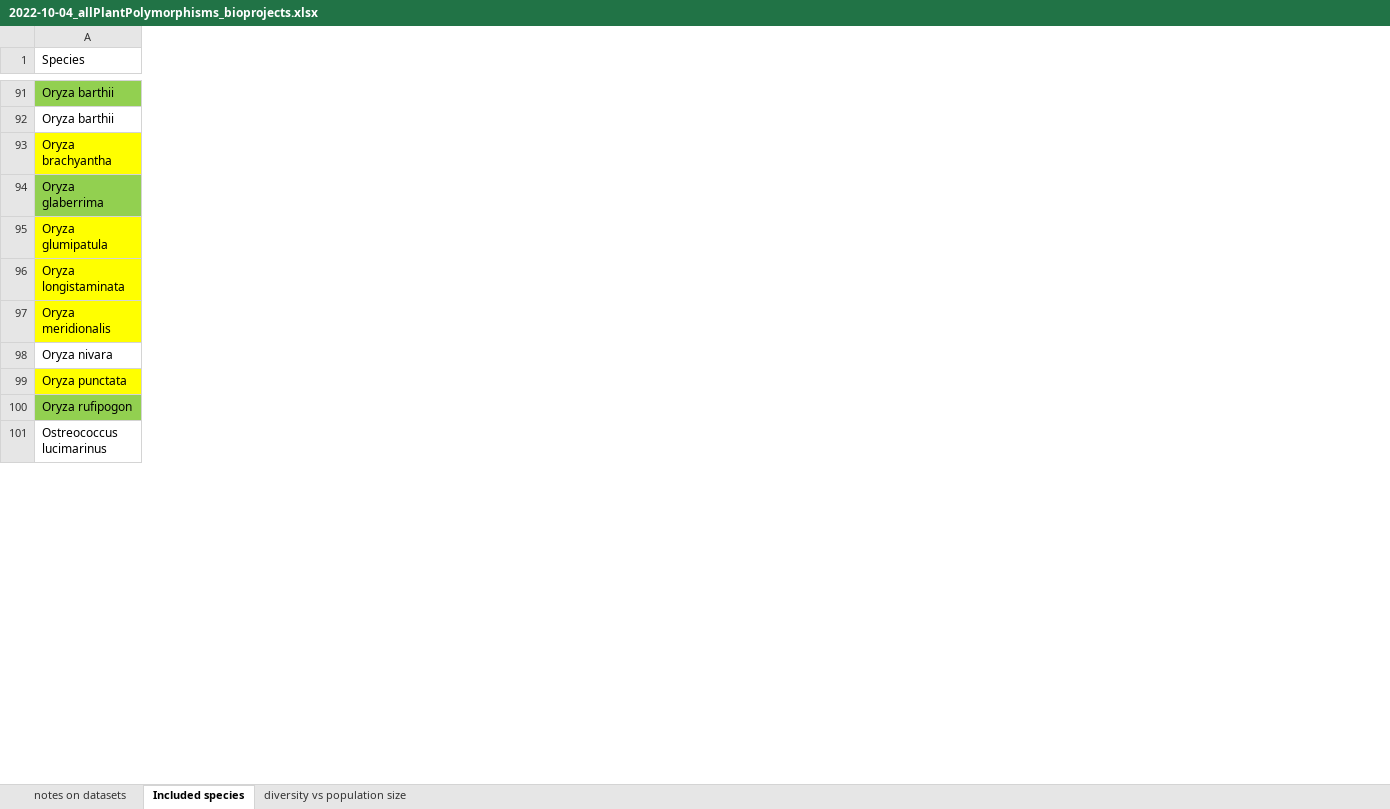
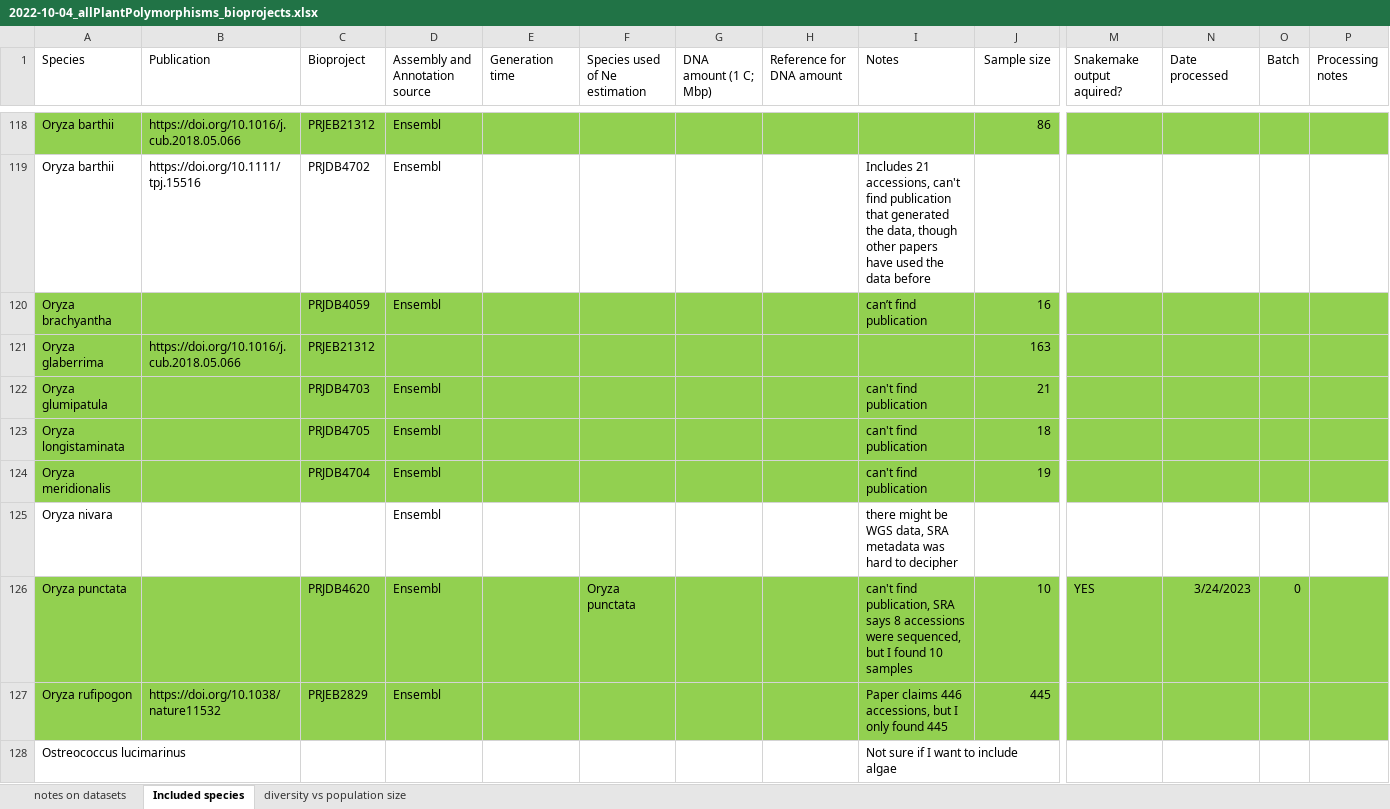
Before and after one commit to milesroberts-123/tajimasDacrossSpecies, an Excel workbook: doc/2022-10-04_allPlantPolymorphisms_bioprojects.xlsx, sheet Included species, drawn as a sheet; only a part is shown, gaps mark what is left out; values as stored, in another font and other column widths than the file's, no borders; addresses are those after the commit; the diff covers the shown part only; the diff names each change by its address in the sheet, - before the commit and + after, or states it on an @@ line.

```diff
--- a/doc/2022-10-04_allPlantPolymorphisms_bioprojects.xlsx (sheet Included species)
+++ b/doc/2022-10-04_allPlantPolymorphisms_bioprojects.xlsx (sheet Included species)
+column B (Publication), rows 118-127: https://doi.org/10.1016/j.cub.2018.05.066 | https://doi.org/10.1111/tpj.15516 |  | https://doi.org/10.1016/j.cub.2018.05.066 |  |  |  |  |  | https://doi.org/10.1038/nature11532
+column C (Bioproject), rows 118-127: PRJEB21312 | PRJDB4702 | PRJDB4059 | PRJEB21312 | PRJDB4703 | PRJDB4705 | PRJDB4704 |  | PRJDB4620 | PRJEB2829
+column D (Assembly and Annotation source), rows 118-127: Ensembl | Ensembl | Ensembl |  | Ensembl | Ensembl | Ensembl | Ensembl | Ensembl | Ensembl
+column E (Generation time), empty
+column F (Species used of Ne estimation), row 126: Oryza punctata
+column G (DNA amount (1 C; Mbp)), empty
+column H (Reference for DNA amount), empty
+column I (Notes), rows 119-128: Includes 21 accessions, can't find publication that generated the data, though other papers have used the data before | can’t find publication |  | can't find publication | can't find publication | can't find publication | there might be WGS data, SRA metadata was hard to decipher | can't find publication, SRA says 8 accessions were sequenced, but I found 10 samples | Paper claims 446 accessions, but I only found 445 | Not sure if I want to include algae
+column J (Sample size), rows 118-127: 86 |  | 16 | 163 | 21 | 18 | 19 |  | 10 | 445
+column M (Snakemake output aquired?), row 126: YES
+column N (Date processed), row 126: 3/24/2023
+column O (Batch), row 126: 0
+column P (Processing notes), empty
-A120 fill: #FFFF00
+A120 fill: #92D050
-A122:A124 fill: #FFFF00
+A122:A124 fill: #92D050
-A126 fill: #FFFF00
+A126 fill: #92D050
```
Also changed, not shown: 32 added rows and cell formats elsewhere in this sheet, sheet notes on datasets, 2 other files.
